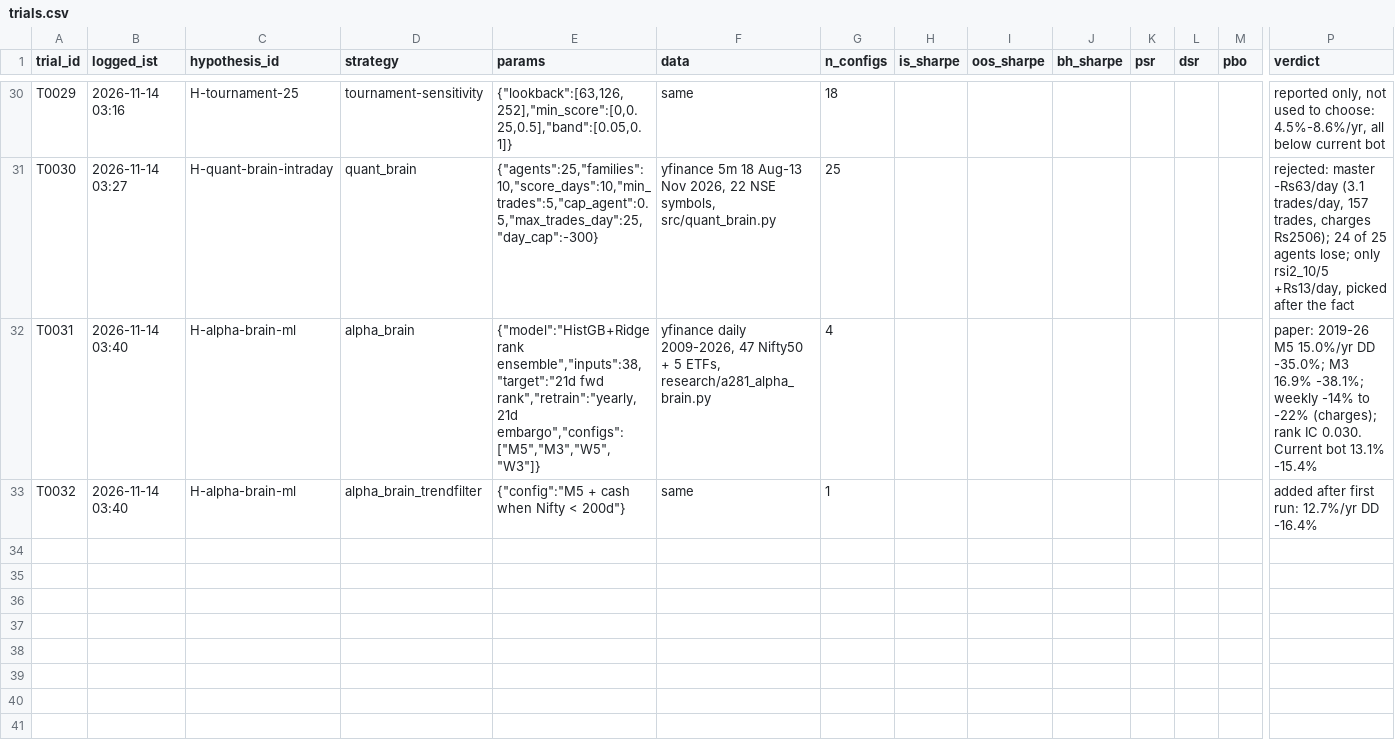
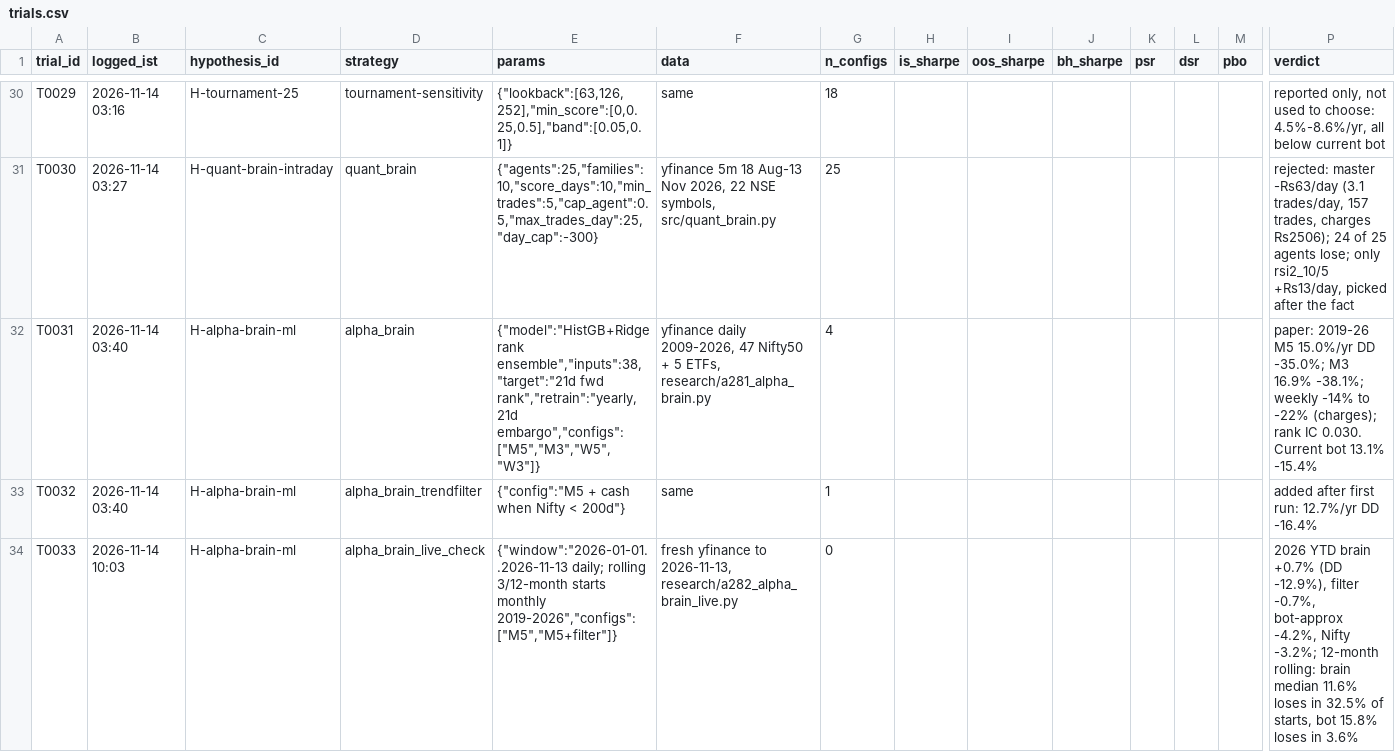
Before and after one commit to Akhilkanigicharla/kalpa-labs, a CSV file: 07-trading/research/trials.csv, drawn as a sheet; only a part is shown, gaps mark what is left out; rows hold the shown columns only; the diff names each change by its address in the sheet, - before the commit and + after, or states it on an @@ line.

```diff
--- a/07-trading/research/trials.csv
+++ b/07-trading/research/trials.csv
+row 34: T0033 | 2026-11-14 10:03 | H-alpha-brain-ml | alpha_brain_live_check | {"window":"2026-01-01..2026-11-13 daily; rolling 3/12-month starts monthly 2019-2026","configs":["M5","M5+filter"]} | fresh yfinance to 2026-11-13, research/a282_alpha_brain_live.py | 0 |  |  |  |  |  |  | 2026 YTD brain +0.7% (DD -12.9%), filter -0.7%, bot-approx -4.2%, Nifty -3.2%; 12-month rolling: brain median 11.6% loses in 32.5% of starts, bot 15.8% loses in 3.6%
```
Also changed, not shown: 9 other files.
